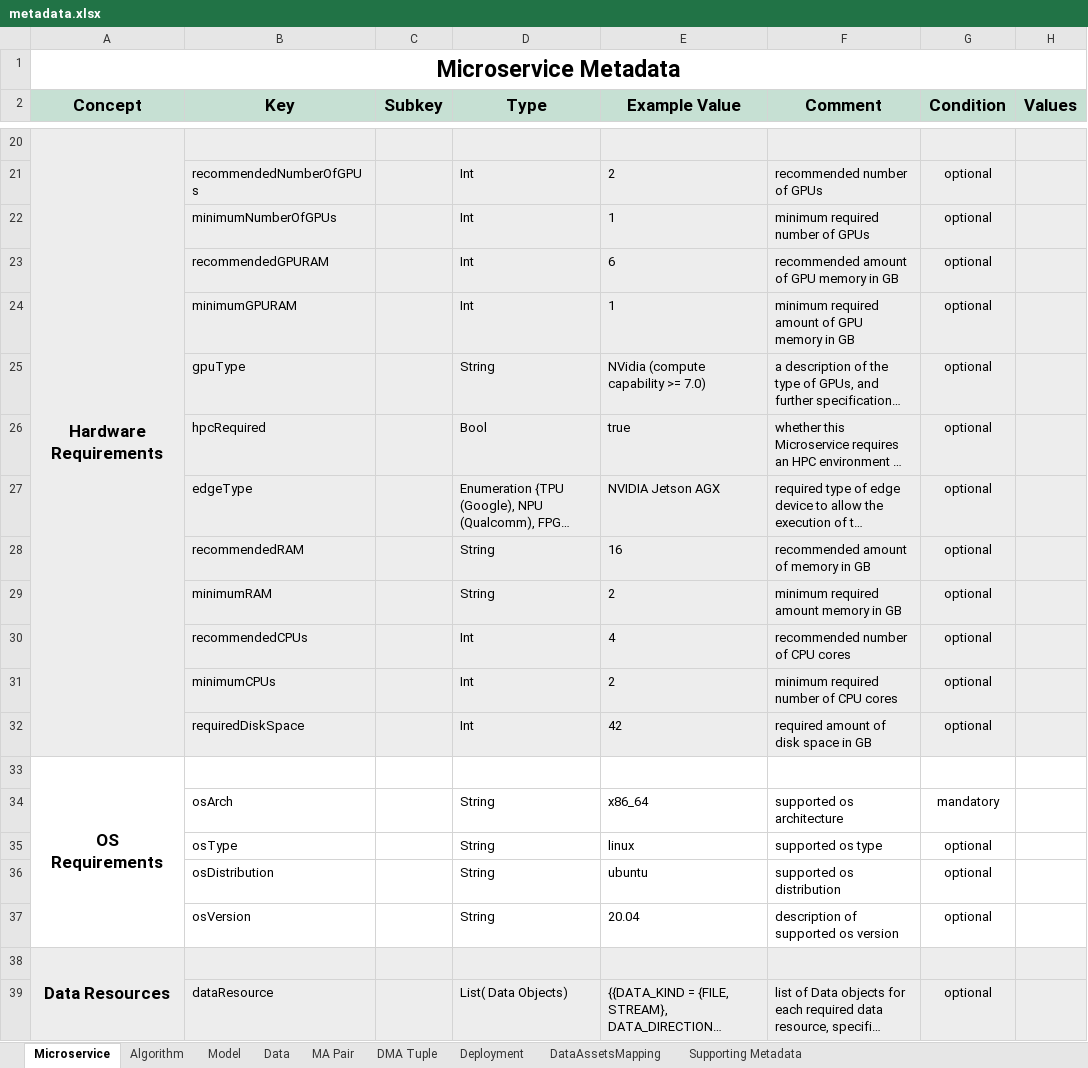
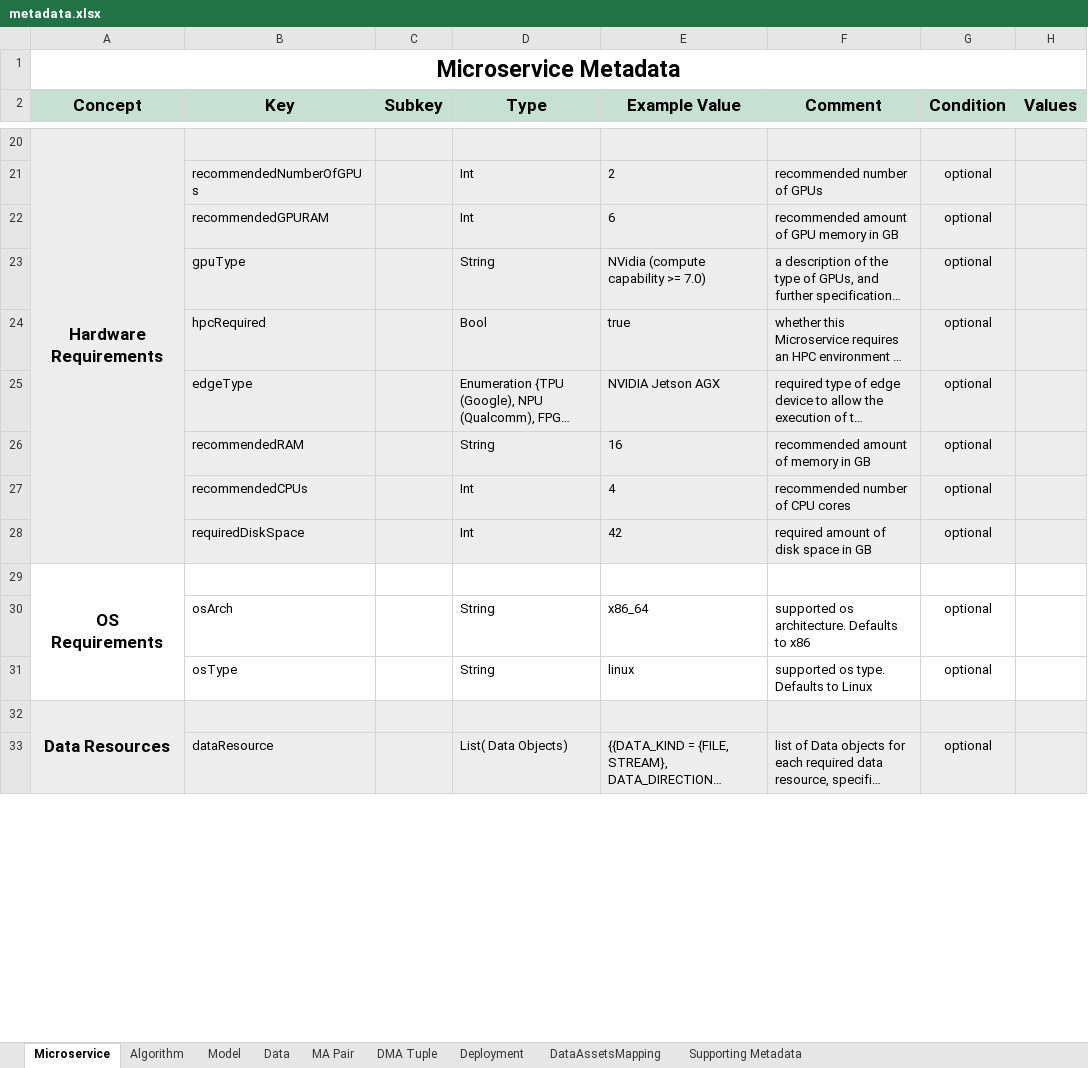
Before and after one commit to DIGITbrain/digitbrain.github.io, an Excel workbook: metadata.xlsx, sheet Microservice, drawn as a sheet; only a part is shown, gaps mark what is left out; long unchanged cells end in …; values as stored, in another font and other column widths than the file's, no borders; charts and pictures not drawn; removed rows and columns are numbered as before the commit, all else as after; the diff names each change by its address in the sheet, - before the commit and + after, or states it on an @@ line.

Commit message:
fix: trim hardware/os requirements

```diff
--- a/metadata.xlsx (sheet Microservice)
+++ b/metadata.xlsx (sheet Microservice)
-row 22:  | minimumNumberOfGPUs |  | Int | 1 | minimum required number of GPUs | optional
-row 24:  | minimumGPURAM |  | Int | 1 | minimum required amount of GPU memory in GB | optional
-row 29:  | minimumRAM |  | String | 2 | minimum required amount memory in GB | optional
-row 31:  | minimumCPUs |  | Int | 2 | minimum required number of CPU cores | optional
-F30 (Comment): supported os architecture
+F30 (Comment): supported os architecture. Defaults to x86
-G30 (Condition): mandatory
+G30 (Condition): optional
-F31 (Comment): supported os type
+F31 (Comment): supported os type. Defaults to Linux
-row 36:  | osDistribution |  | String | ubuntu | supported os distribution | optional
-row 37:  | osVersion |  | String | 20.04 | description of supported os version | optional
```
